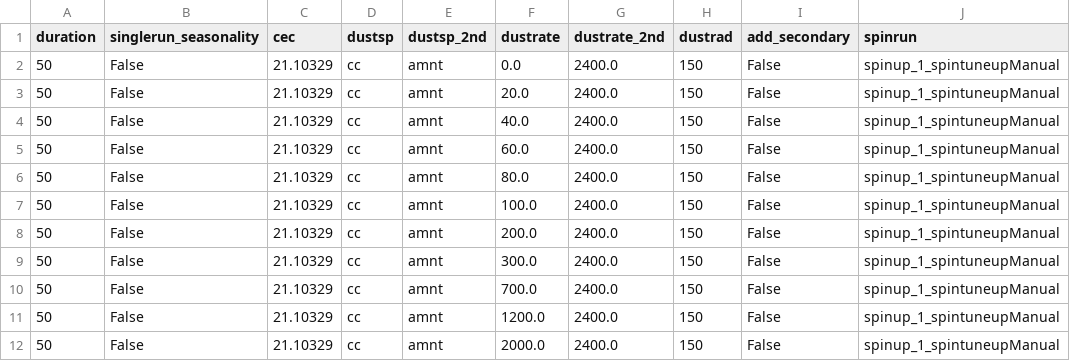
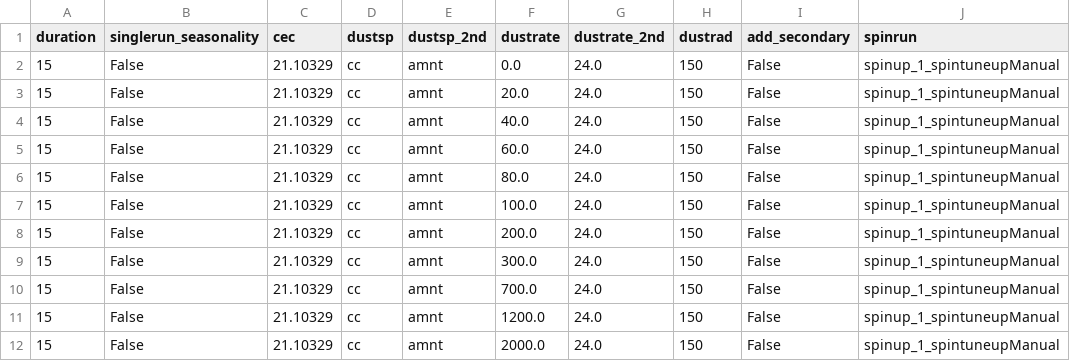
Before and after one commit to carbonplan/aglime-swap-cdr, a CSV file: scepter/batch-inputs/meanAnn_liming_shortRun_xhiFert_fixedRate_v0.csv, drawn as a sheet; only a part is shown; the diff names each change by its address in the sheet, - before the commit and + after, or states it on an @@ line.

```diff
--- a/scepter/batch-inputs/meanAnn_liming_shortRun_xhiFert_fixedRate_v0.csv
+++ b/scepter/batch-inputs/meanAnn_liming_shortRun_xhiFert_fixedRate_v0.csv
-A2:A12 (duration): 50
+A2:A12 (duration): 15
-G2:G12 (dustrate_2nd): 2400.0
+G2:G12 (dustrate_2nd): 24.0
```
Also changed, not shown: scepter/batch-inputs/meanAnn_liming_shortRun_hiFert_fixedRate_v0.csv, scepter/batch-inputs/meanAnn_liming_shortRun_lowFert_fixedRate_v0.csv, 17 other files.
